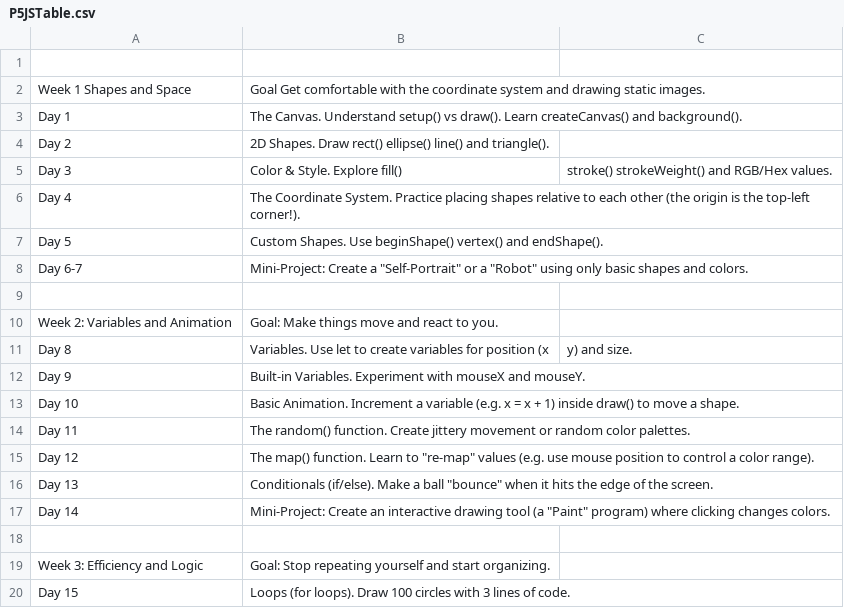
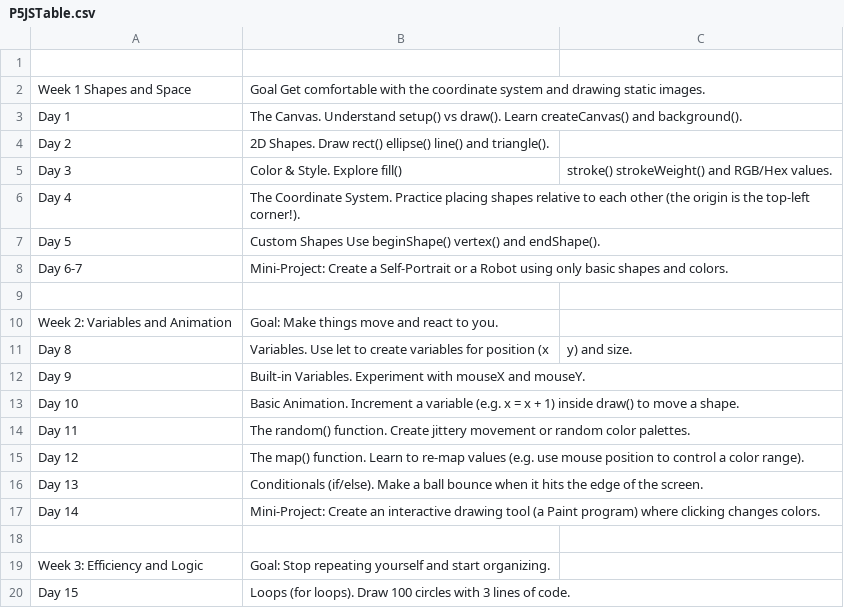
Before and after one commit to gefercan2/fxhash_p5_projects_gefercan2, a CSV file: P5JSTable.csv, drawn as a sheet; only a part is shown.

Commit message:
Update P5JSTable.csv

```diff
--- a/P5JSTable.csv
+++ b/P5JSTable.csv
@@ -6,4 +6,4 @@ Day 3, Color & Style. Explore fill(), stroke()  strokeWeight()  and RGB/Hex valu
 Day 4, The Coordinate System. Practice placing shapes relative to each other (the origin is the top-left corner!).
-Day 5, Custom Shapes. Use beginShape()  vertex()  and endShape().
-Day 6-7, Mini-Project: Create a "Self-Portrait" or a "Robot" using only basic shapes and colors.
+Day 5, Custom Shapes  Use beginShape()  vertex()  and endShape().
+Day 6-7, Mini-Project: Create a Self-Portrait or a Robot using only basic shapes and colors.
 
@@ -14,5 +14,5 @@ Day 10,Basic Animation. Increment a variable (e.g.  x = x + 1) inside draw() to
 Day 11,The random() function. Create jittery movement or random color palettes.
-Day 12,The map() function. Learn to "re-map" values (e.g. use mouse position to control a color range).
-Day 13,Conditionals (if/else). Make a ball "bounce" when it hits the edge of the screen.
-Day 14,Mini-Project: Create an interactive drawing tool (a "Paint" program) where clicking changes colors.
+Day 12,The map() function. Learn to re-map values (e.g. use mouse position to control a color range).
+Day 13,Conditionals (if/else). Make a ball bounce when it hits the edge of the screen.
+Day 14,Mini-Project: Create an interactive drawing tool (a Paint program) where clicking changes colors.
 
```
